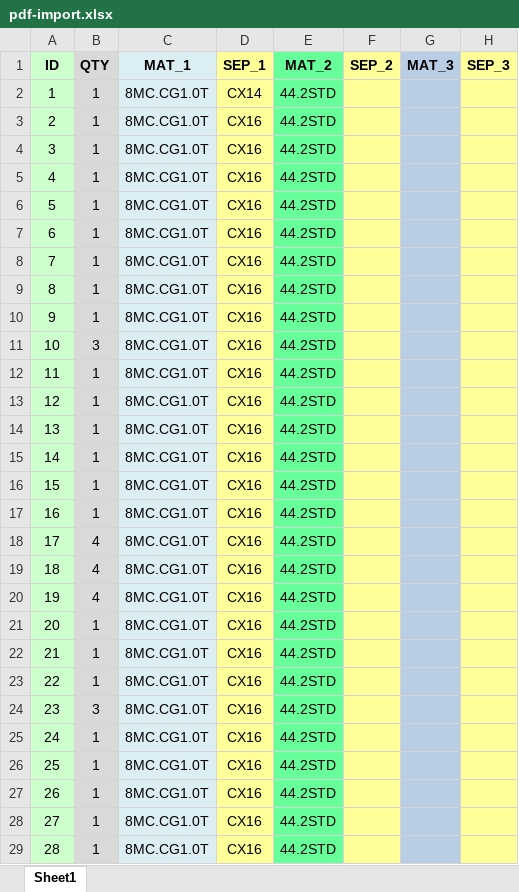
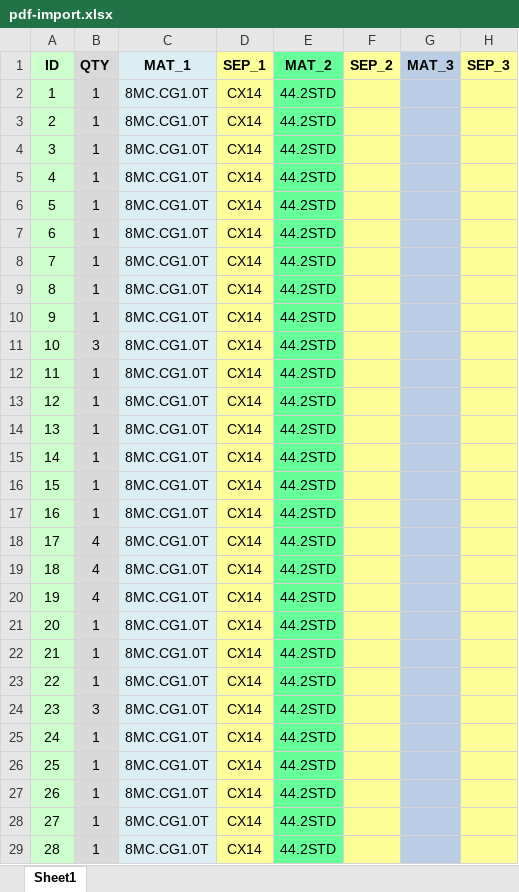
Before and after one commit to ilidiofaria/PGI, an Excel workbook: templates/pdf-import.xlsx, sheet Sheet1, drawn as a sheet; only a part is shown; values as stored, in another font and other column widths than the file's, no borders; the diff covers the shown part only; the diff names each change by its address in the sheet, - before the commit and + after, or states it on an @@ line.

```diff
--- a/templates/pdf-import.xlsx (sheet Sheet1)
+++ b/templates/pdf-import.xlsx (sheet Sheet1)
-D3:D29 (SEP_1): CX16
+D3:D29 (SEP_1): CX14
```
Also changed, not shown: 12 edited cells elsewhere in this sheet, 3 other files.
